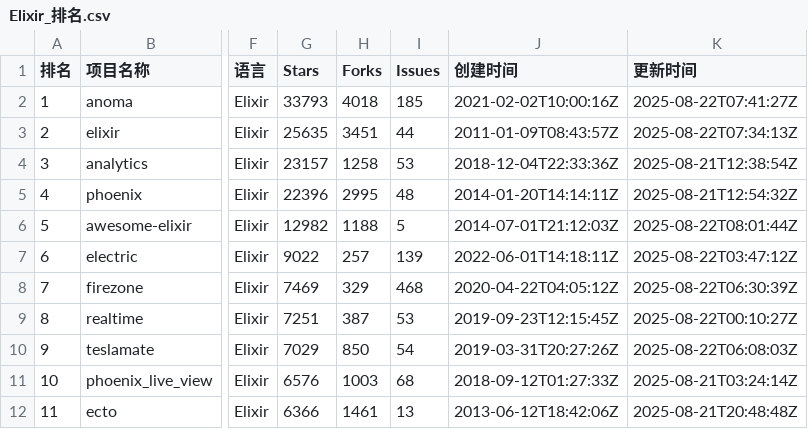
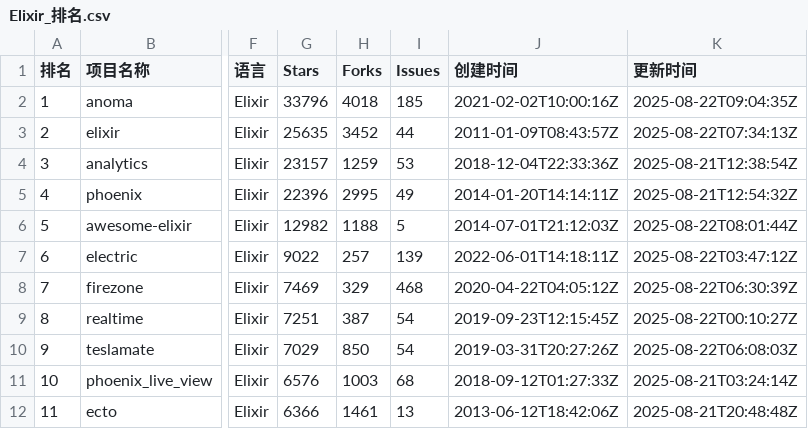
Before and after one commit to aimkick/githubrank, a CSV file: data/Elixir_排名.csv, drawn as a sheet; only a part is shown, gaps mark what is left out; the diff names each change by its address in the sheet, - before the commit and + after, or states it on an @@ line.

```diff
--- a/data/Elixir_排名.csv
+++ b/data/Elixir_排名.csv
-G2 (Stars): 33793
+G2 (Stars): 33796
-K2 (更新时间): 2025-08-22T07:41:27Z
+K2 (更新时间): 2025-08-22T09:04:35Z
-H3 (Forks): 3451
+H3 (Forks): 3452
-H4 (Forks): 1258
+H4 (Forks): 1259
-I5 (Issues): 48
+I5 (Issues): 49
-I9 (Issues): 53
+I9 (Issues): 54
```
Also changed, not shown: data/CSS_排名.csv, data/Clojure_排名.csv, 19 other files.
